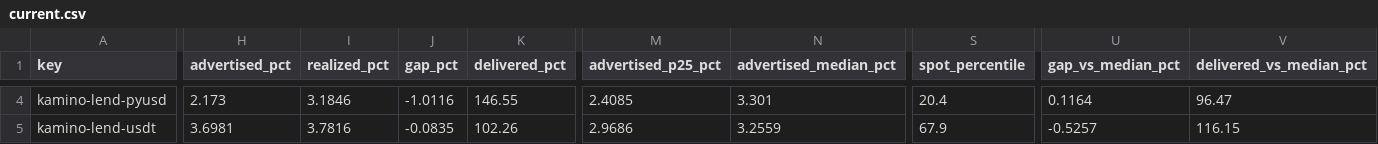
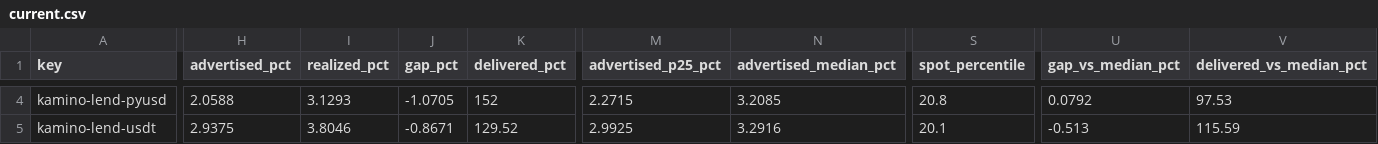
Before and after one commit to kerne-protocol/solhonesty, a CSV file: out/current.csv, drawn as a sheet; only a part is shown, gaps mark what is left out; the diff covers the shown part only; the diff names each change by its address in the sheet, - before the commit and + after, or states it on an @@ line.

```diff
--- a/out/current.csv
+++ b/out/current.csv
-H4 (advertised_pct): 2.173
+H4 (advertised_pct): 2.0588
-I4 (realized_pct): 3.1846
+I4 (realized_pct): 3.1293
-J4 (gap_pct): -1.0116
+J4 (gap_pct): -1.0705
-K4 (delivered_pct): 146.55
+K4 (delivered_pct): 152
-M4 (advertised_p25_pct): 2.4085
+M4 (advertised_p25_pct): 2.2715
-N4 (advertised_median_pct): 3.301
+N4 (advertised_median_pct): 3.2085
-S4 (spot_percentile): 20.4
+S4 (spot_percentile): 20.8
-U4 (gap_vs_median_pct): 0.1164
+U4 (gap_vs_median_pct): 0.0792
-V4 (delivered_vs_median_pct): 96.47
+V4 (delivered_vs_median_pct): 97.53
-H5 (advertised_pct): 3.6981
+H5 (advertised_pct): 2.9375
-I5 (realized_pct): 3.7816
+I5 (realized_pct): 3.8046
-J5 (gap_pct): -0.0835
+J5 (gap_pct): -0.8671
-K5 (delivered_pct): 102.26
+K5 (delivered_pct): 129.52
-M5 (advertised_p25_pct): 2.9686
+M5 (advertised_p25_pct): 2.9925
-N5 (advertised_median_pct): 3.2559
+N5 (advertised_median_pct): 3.2916
-S5 (spot_percentile): 67.9
+S5 (spot_percentile): 20.1
-U5 (gap_vs_median_pct): -0.5257
+U5 (gap_vs_median_pct): -0.513
-V5 (delivered_vs_median_pct): 116.15
+V5 (delivered_vs_median_pct): 115.59
```
Also changed, not shown: 179 edited cells elsewhere in this file, 3 other files.
